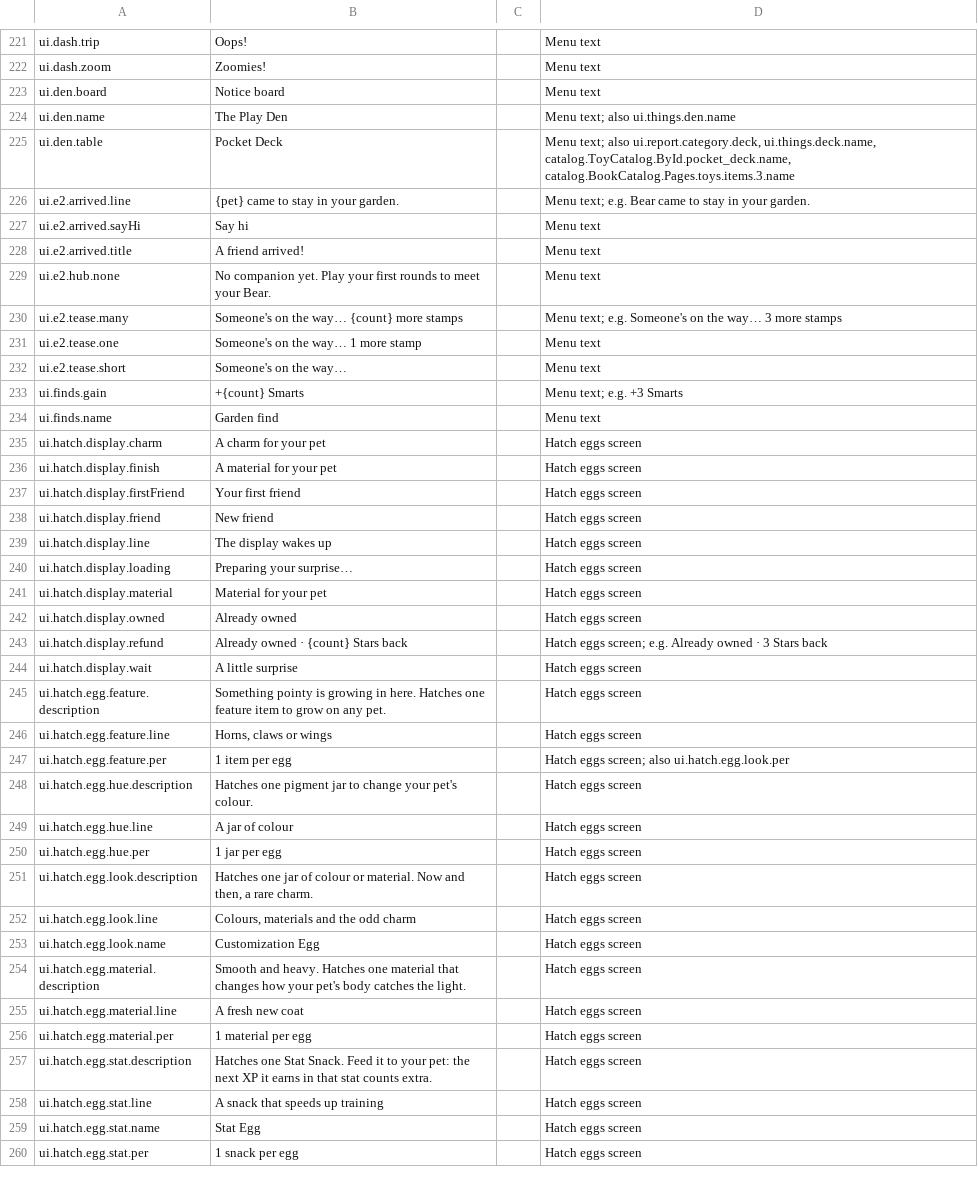
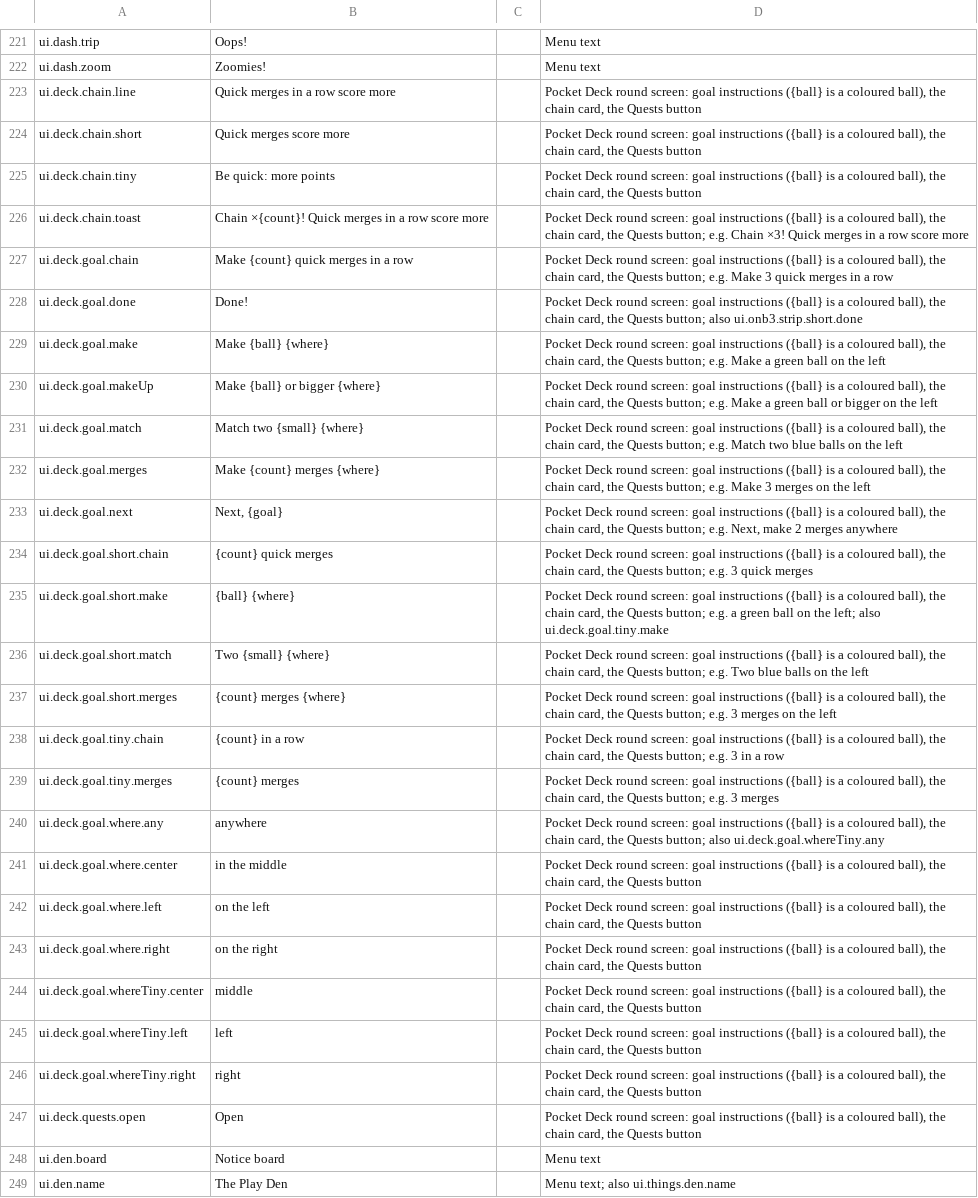
Before and after one commit to spoisseroux/egg-drop, a CSV file: assets/localization/egg-drop-strings.csv, drawn as a sheet; only a part is shown, gaps mark what is left out; the shorter side is filled out with more unchanged rows; the diff covers the shown part only.

```diff
--- a/assets/localization/egg-drop-strings.csv
+++ b/assets/localization/egg-drop-strings.csv
@@ -222,2 +222,27 @@ ui.dash.trip,Oops!,,Menu text
 ui.dash.zoom,Zoomies!,,Menu text
+ui.deck.chain.line,Quick merges in a row score more,,"Pocket Deck round screen: goal instructions ({ball} is a coloured ball), the chain card, the Quests button"
+ui.deck.chain.short,Quick merges score more,,"Pocket Deck round screen: goal instructions ({ball} is a coloured ball), the chain card, the Quests button"
+ui.deck.chain.tiny,Be quick: more points,,"Pocket Deck round screen: goal instructions ({ball} is a coloured ball), the chain card, the Quests button"
+ui.deck.chain.toast,Chain ×{count}! Quick merges in a row score more,,"Pocket Deck round screen: goal instructions ({ball} is a coloured ball), the chain card, the Quests button; e.g. Chain ×3! Quick merges in a row score more"
+ui.deck.goal.chain,Make {count} quick merges in a row,,"Pocket Deck round screen: goal instructions ({ball} is a coloured ball), the chain card, the Quests button; e.g. Make 3 quick merges in a row"
+ui.deck.goal.done,Done!,,"Pocket Deck round screen: goal instructions ({ball} is a coloured ball), the chain card, the Quests button; also ui.onb3.strip.short.done"
+ui.deck.goal.make,Make {ball} {where},,"Pocket Deck round screen: goal instructions ({ball} is a coloured ball), the chain card, the Quests button; e.g. Make a green ball on the left"
+ui.deck.goal.makeUp,Make {ball} or bigger {where},,"Pocket Deck round screen: goal instructions ({ball} is a coloured ball), the chain card, the Quests button; e.g. Make a green ball or bigger on the left"
+ui.deck.goal.match,Match two {small} {where},,"Pocket Deck round screen: goal instructions ({ball} is a coloured ball), the chain card, the Quests button; e.g. Match two blue balls on the left"
+ui.deck.goal.merges,Make {count} merges {where},,"Pocket Deck round screen: goal instructions ({ball} is a coloured ball), the chain card, the Quests button; e.g. Make 3 merges on the left"
+ui.deck.goal.next,"Next, {goal}",,"Pocket Deck round screen: goal instructions ({ball} is a coloured ball), the chain card, the Quests button; e.g. Next, make 2 merges anywhere"
+ui.deck.goal.short.chain,{count} quick merges,,"Pocket Deck round screen: goal instructions ({ball} is a coloured ball), the chain card, the Quests button; e.g. 3 quick merges"
+ui.deck.goal.short.make,{ball} {where},,"Pocket Deck round screen: goal instructions ({ball} is a coloured ball), the chain card, the Quests button; e.g. a green ball on the left; also ui.deck.goal.tiny.make"
+ui.deck.goal.short.match,Two {small} {where},,"Pocket Deck round screen: goal instructions ({ball} is a coloured ball), the chain card, the Quests button; e.g. Two blue balls on the left"
+ui.deck.goal.short.merges,{count} merges {where},,"Pocket Deck round screen: goal instructions ({ball} is a coloured ball), the chain card, the Quests button; e.g. 3 merges on the left"
+ui.deck.goal.tiny.chain,{count} in a row,,"Pocket Deck round screen: goal instructions ({ball} is a coloured ball), the chain card, the Quests button; e.g. 3 in a row"
+ui.deck.goal.tiny.merges,{count} merges,,"Pocket Deck round screen: goal instructions ({ball} is a coloured ball), the chain card, the Quests button; e.g. 3 merges"
+ui.deck.goal.where.any,anywhere,,"Pocket Deck round screen: goal instructions ({ball} is a coloured ball), the chain card, the Quests button; also ui.deck.goal.whereTiny.any"
+ui.deck.goal.where.center,in the middle,,"Pocket Deck round screen: goal instructions ({ball} is a coloured ball), the chain card, the Quests button"
+ui.deck.goal.where.left,on the left,,"Pocket Deck round screen: goal instructions ({ball} is a coloured ball), the chain card, the Quests button"
+ui.deck.goal.where.right,on the right,,"Pocket Deck round screen: goal instructions ({ball} is a coloured ball), the chain card, the Quests button"
+ui.deck.goal.whereTiny.center,middle,,"Pocket Deck round screen: goal instructions ({ball} is a coloured ball), the chain card, the Quests button"
+ui.deck.goal.whereTiny.left,left,,"Pocket Deck round screen: goal instructions ({ball} is a coloured ball), the chain card, the Quests button"
+ui.deck.goal.whereTiny.right,right,,"Pocket Deck round screen: goal instructions ({ball} is a coloured ball), the chain card, the Quests button"
+ui.deck.quests.open,Open,,"Pocket Deck round screen: goal instructions ({ball} is a coloured ball), the chain card, the Quests button"
 ui.den.board,Notice board,,Menu text
```
Also changed, not shown: 1 removed row and 1 edited cell elsewhere in this file, 15 other files.
